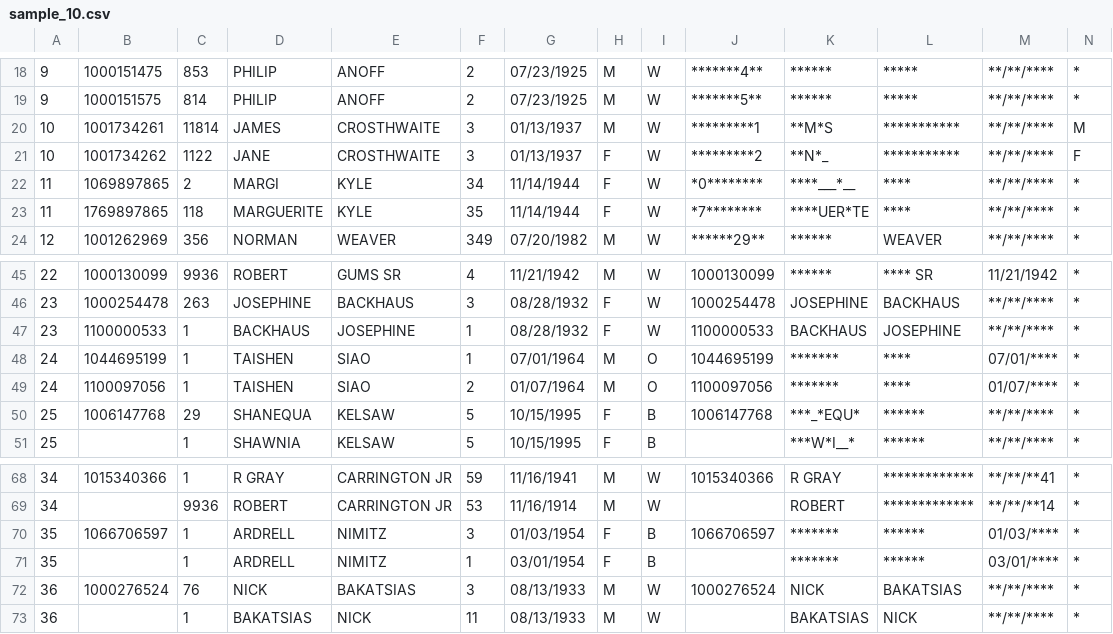
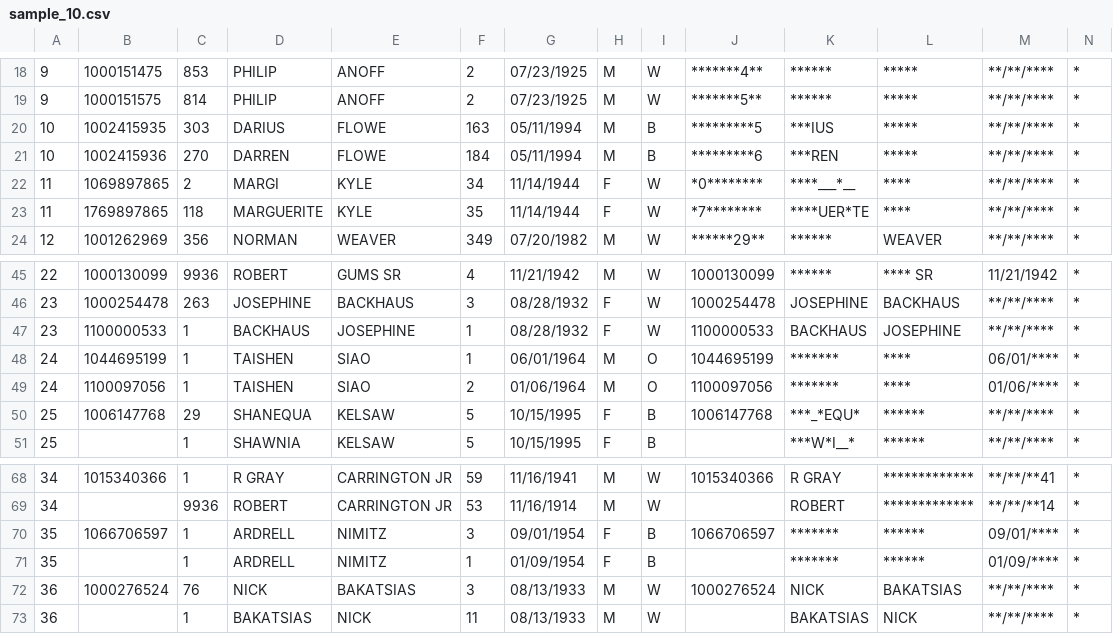
Before and after one commit to hwangtamu/userstudy, a CSV file: public/data/sample_10.csv, drawn as a sheet; only a part is shown, gaps mark what is left out; the diff covers the shown part only; the diff names each change by its address in the sheet, - before the commit and + after, or states it on an @@ line.

```diff
--- a/public/data/sample_10.csv
+++ b/public/data/sample_10.csv
-B20: 1001734261
+B20: 1002415935
-C20: 11814
+C20: 303
-D20: JAMES
+D20: DARIUS
-E20:E21: CROSTHWAITE
+E20:E21: FLOWE
-F20: 3
+F20: 163
-G20:G21: 01/13/1937
+G20:G21: 05/11/1994
-I20:I21: W
+I20:I21: B
-J20: *********1
+J20: *********5
-K20: **M*S
+K20: ***IUS
-L20:L21: ***********
+L20:L21: *****
-N20: M
+N20: *
-B21: 1001734262
+B21: 1002415936
-C21: 1122
+C21: 270
-D21: JANE
+D21: DARREN
-F21: 3
+F21: 184
-H21: F
+H21: M
-J21: *********2
+J21: *********6
-K21: **N*_
+K21: ***REN
-N21: F
+N21: *
-G48: 07/01/1964
+G48: 06/01/1964
-M48: 07/01/****
+M48: 06/01/****
-G49: 01/07/1964
+G49: 01/06/1964
-M49: 01/07/****
+M49: 01/06/****
-G70: 01/03/1954
+G70: 09/01/1954
-M70: 01/03/****
+M70: 09/01/****
-G71: 03/01/1954
+G71: 01/09/1954
-M71: 03/01/****
+M71: 01/09/****
```
Also changed, not shown: 43 edited cells elsewhere in this file, public/data/output.csv, public/data/section2_01.csv, 18 other files.
